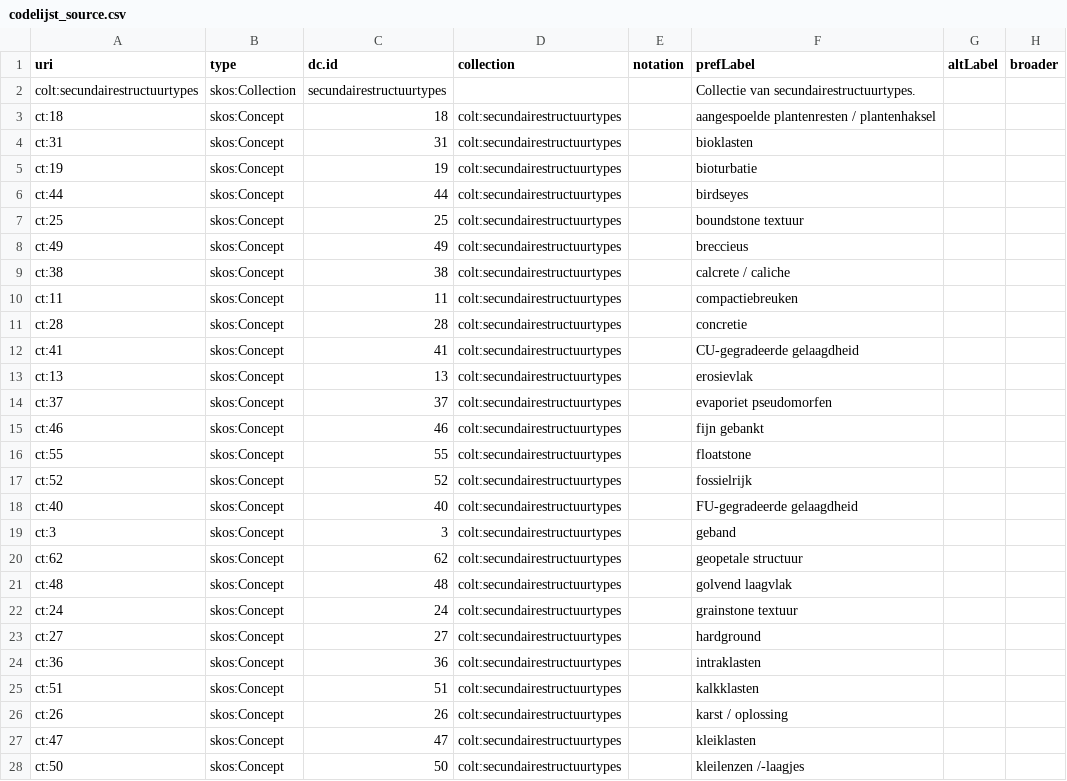
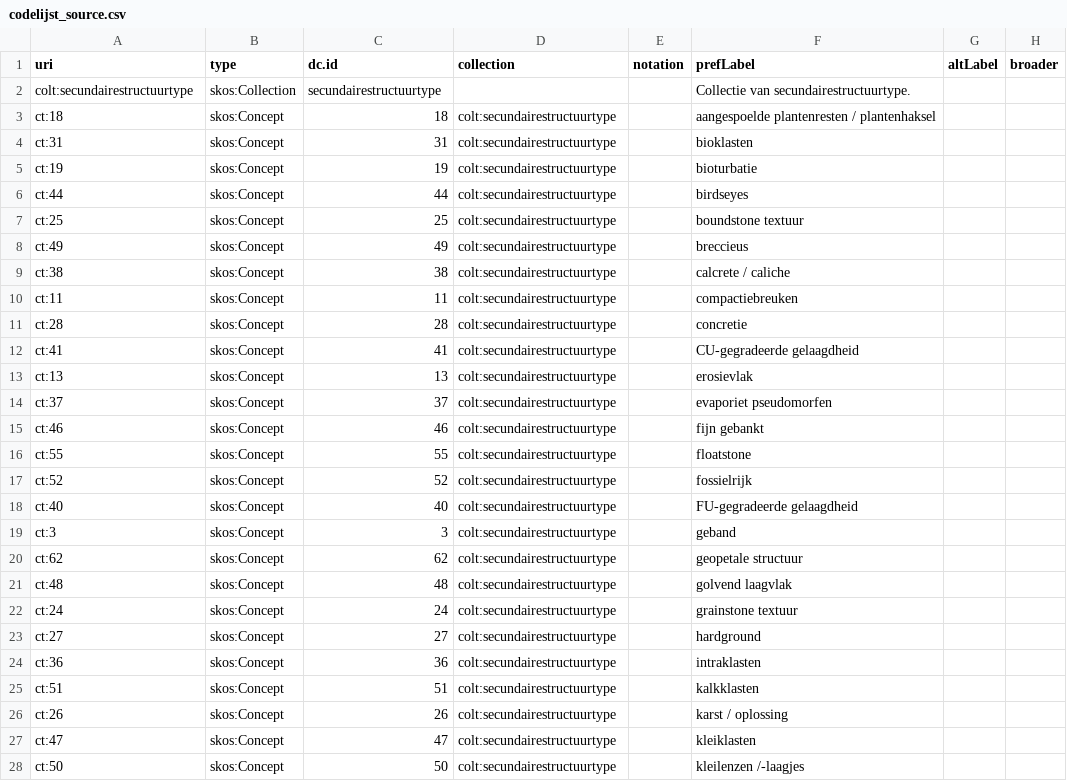
Before and after one commit to bodemenondergrond/codelijst-sedimentairestructuurtype, a CSV file: src/main/resources/source/codelijst_source.csv, drawn as a sheet; only a part is shown; the diff covers the shown part only; the diff names each change by its address in the sheet, - before the commit and + after, or states it on an @@ line.

```diff
--- a/src/main/resources/source/codelijst_source.csv
+++ b/src/main/resources/source/codelijst_source.csv
-A2 (uri): colt:secundairestructuurtypes
+A2 (uri): colt:secundairestructuurtype
-C2 (dc.id): secundairestructuurtypes
+C2 (dc.id): secundairestructuurtype
-F2 (prefLabel): Collectie van secundairestructuurtypes.
+F2 (prefLabel): Collectie van secundairestructuurtype.
-D3:D28 (collection): colt:secundairestructuurtypes
+D3:D28 (collection): colt:secundairestructuurtype
```
Also changed, not shown: 36 edited cells elsewhere in this file, src/main/resources/source/dataset_source.csv, 31 other files.
